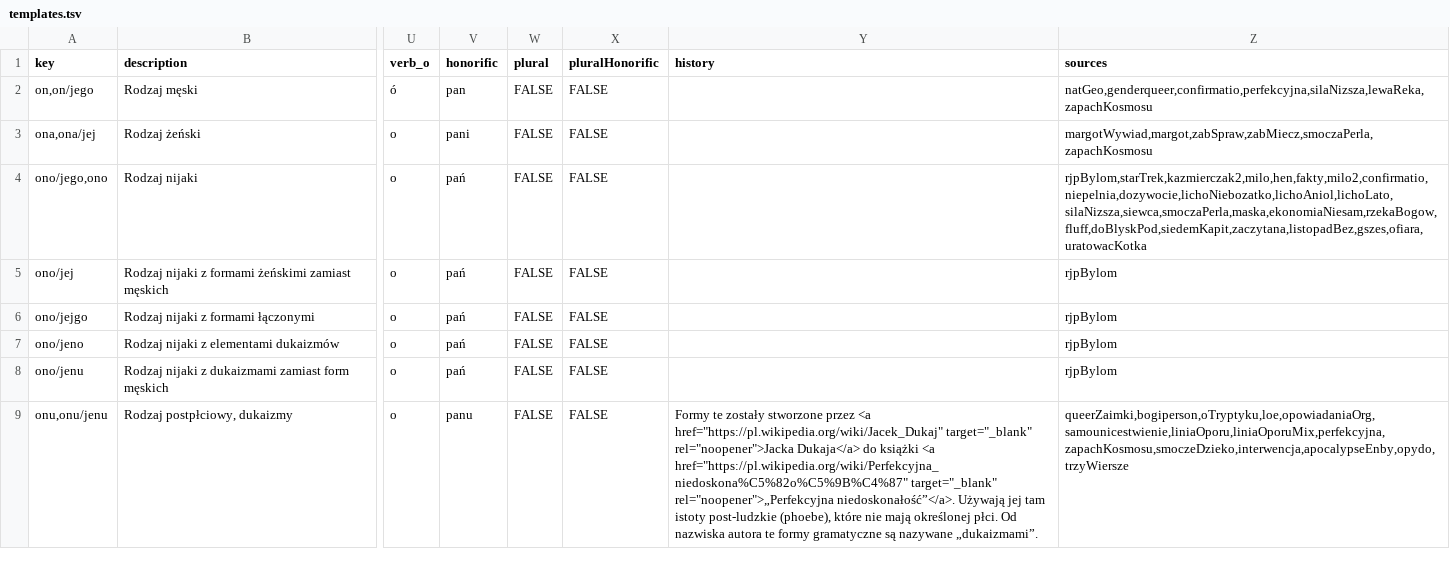
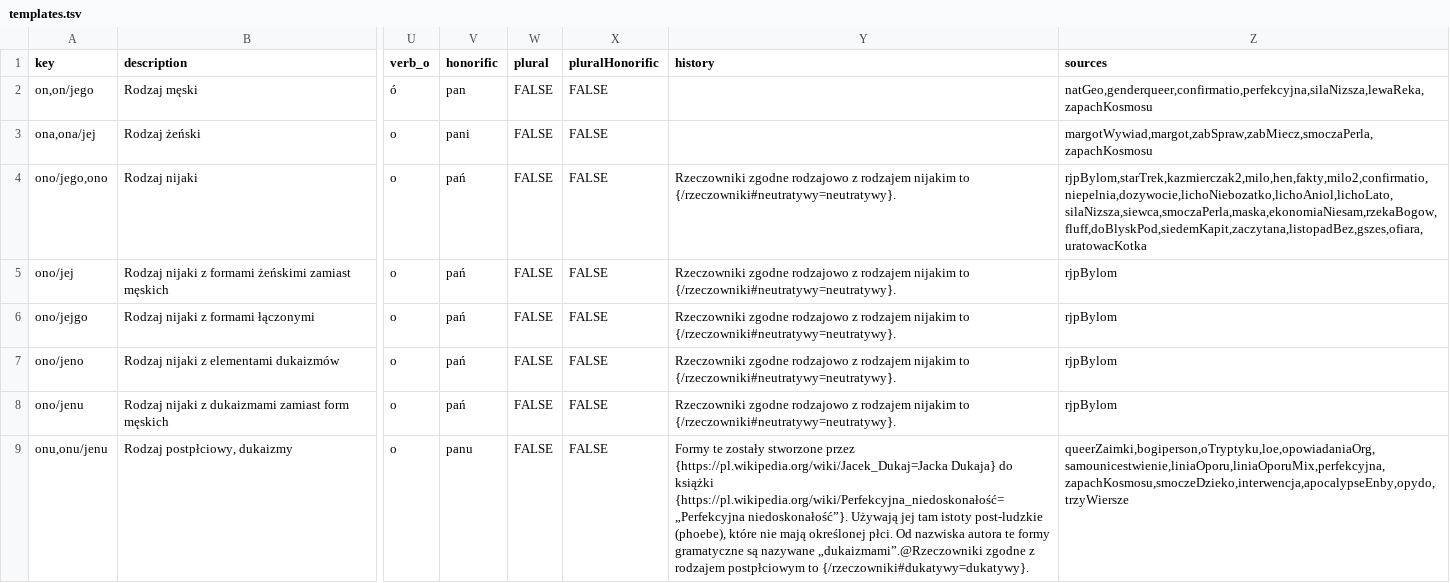
Before and after one commit to zlomenina/zajmena, a TSV file: locale/pl/templates/templates.tsv, drawn as a sheet; only a part is shown, gaps mark what is left out; the diff covers the shown part only; the diff names each change by its address in the sheet, - before the commit and + after, or states it on an @@ line.

Commit message:
#70 [nouns][pl] /rzeczowniki - backlinks

```diff
--- a/locale/pl/templates/templates.tsv
+++ b/locale/pl/templates/templates.tsv
-Y4:Y8 (history): (empty)
+Y4:Y8 (history): Rzeczowniki zgodne rodzajowo z rodzajem nijakim to {/rzeczowniki#neutratywy=neutratywy}.
-Y9 (history): …stworzone przez <a href="https://pl.wikipedia.org/wiki/Jacek_Dukaj" target="_blank" rel="noopener">Jacka Dukaja</a> do książki <a href="https://pl.wikipedia.org/wiki/Perfekcyjna_niedoskona%C5%82o%C5%9B%C4%87" target="_blank" rel="noopener">„Perfekcyjna niedoskonałość”</a>. Używają jej tam istoty post-ludzkie (phoebe), które nie mają określonej płci. Od nazwiska autora te formy gramatyczne są nazywane „dukaizmami”.
+Y9 (history): …stworzone przez {https://pl.wikipedia.org/wiki/Jacek_Dukaj=Jacka Dukaja} do książki {https://pl.wikipedia.org/wiki/Perfekcyjna_niedoskonałość=„Perfekcyjna niedoskonałość”}. Używają jej tam istoty post-ludzkie (phoebe), które nie mają określonej płci. Od nazwiska autora te formy gramatyczne są nazywane „dukaizmami”.@Rzeczowniki zgodne z rodzajem postpłciowym to {/rzeczowniki#dukatywy=dukatywy}.
```
Also changed, not shown: 6 edited cells elsewhere in this file, 2 other files.
